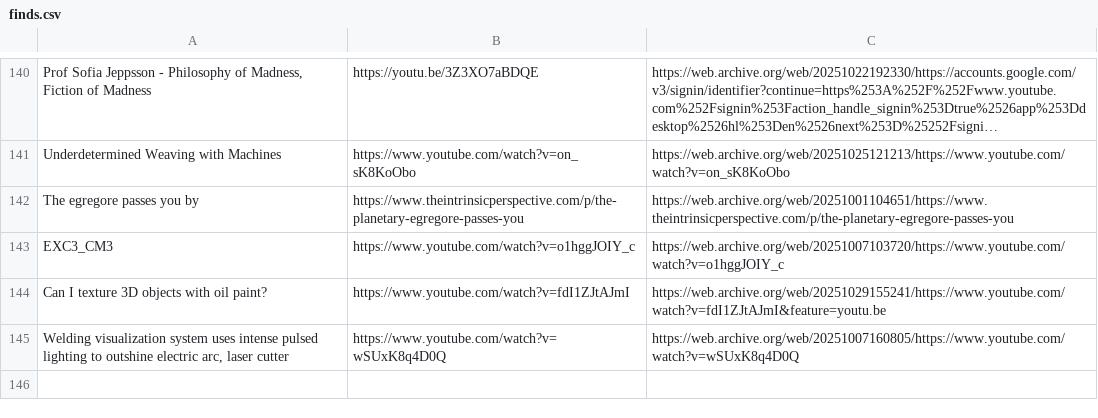
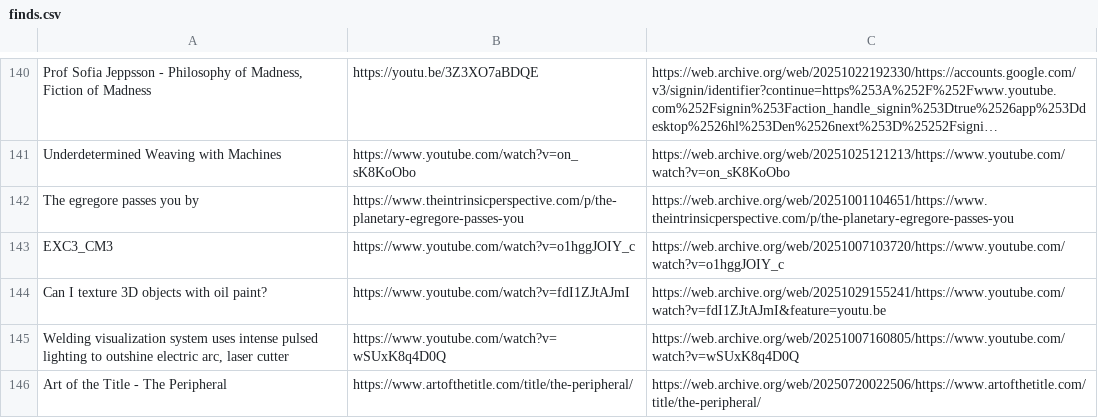
Before and after one commit to Cynosure-North/Website, a CSV file: content/finds/finds.csv, drawn as a sheet; only a part is shown, gaps mark what is left out; long unchanged cells end in …; the diff names each change by its address in the sheet, - before the commit and + after, or states it on an @@ line.

Commit message:
new find: Art of the Title - The Peripheral

```diff
--- a/content/finds/finds.csv
+++ b/content/finds/finds.csv
+row 146: Art of the Title - The Peripheral | https://www.artofthetitle.com/title/the-peripheral/ | https://web.archive.org/web/20250720022506/https://www.artofthetitle.com/title/the-peripheral/
```
